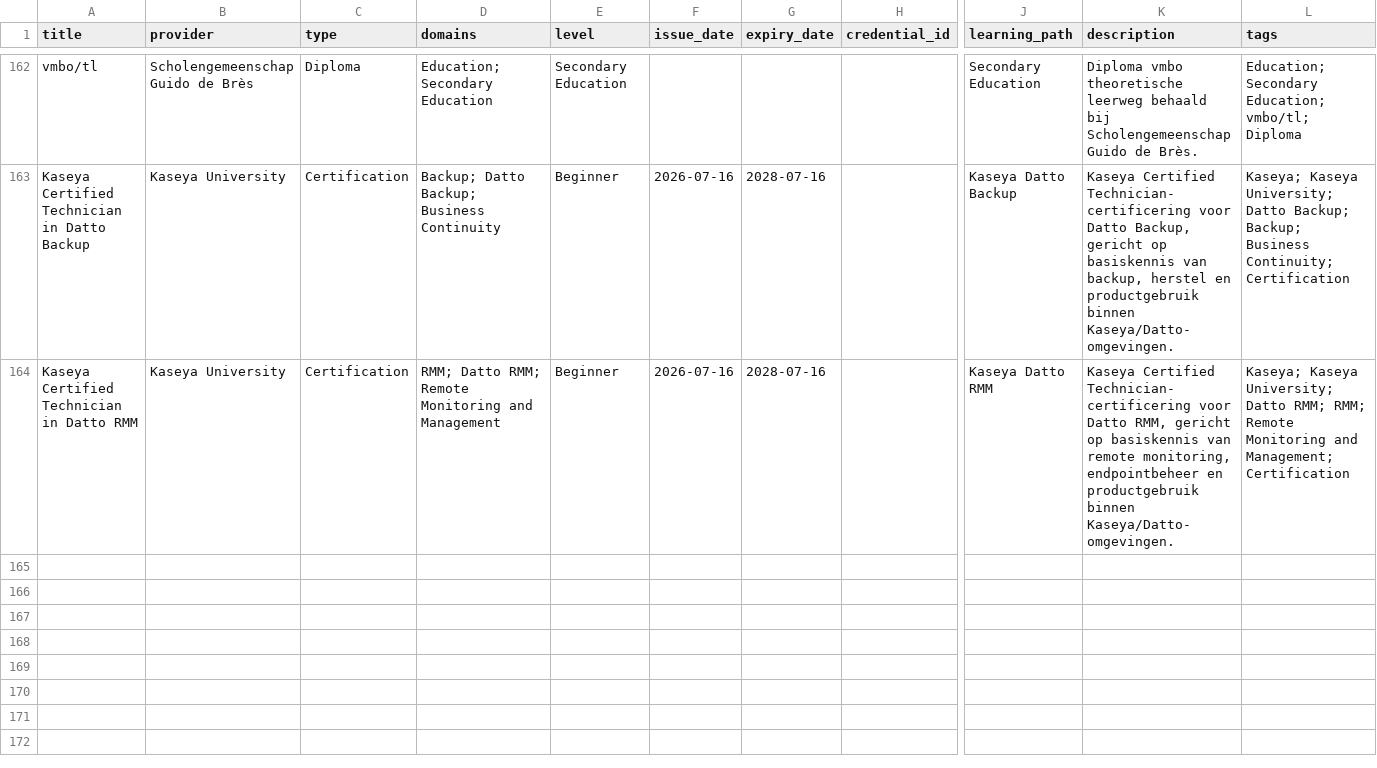
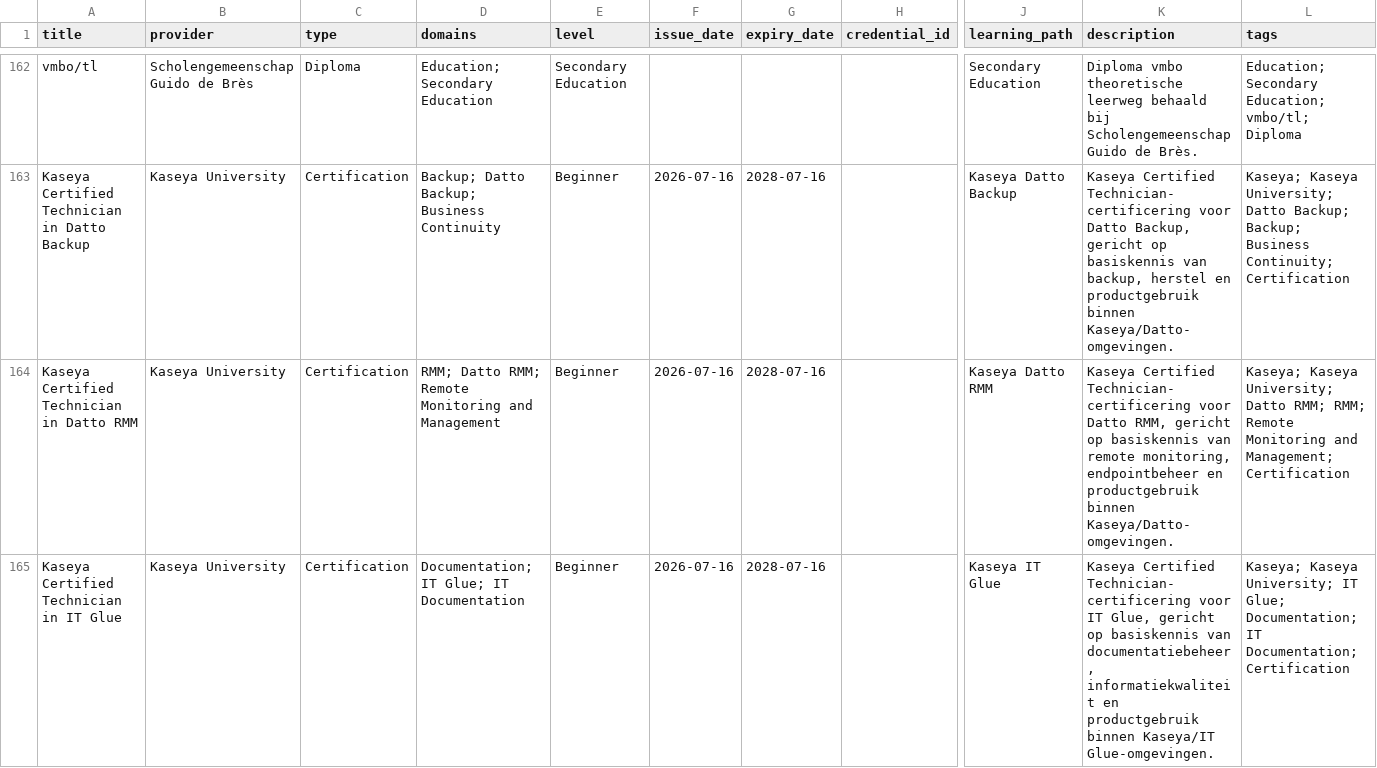
Before and after one commit to HarmvanBergen/certificaten, a CSV file: certificates-template.csv, drawn as a sheet; only a part is shown, gaps mark what is left out; rows hold the shown columns only; the diff names each change by its address in the sheet, - before the commit and + after, or states it on an @@ line.

Commit message:
IT Glue

```diff
--- a/certificates-template.csv
+++ b/certificates-template.csv
+row 165: Kaseya Certified Technician in IT Glue | Kaseya University | Certification | Documentation; IT Glue; IT Documentation | Beginner | 2026-07-16 | 2028-07-16 |  | Kaseya IT Glue | Kaseya Certified Technician-certificering voor IT Glue, gericht op basiskennis van documentatiebeheer, informatiekwaliteit en productgebruik binnen Kaseya/IT Glue-omgevingen. | Kaseya; Kaseya University; IT Glue; Documentation; IT Documentation; Certification
```
